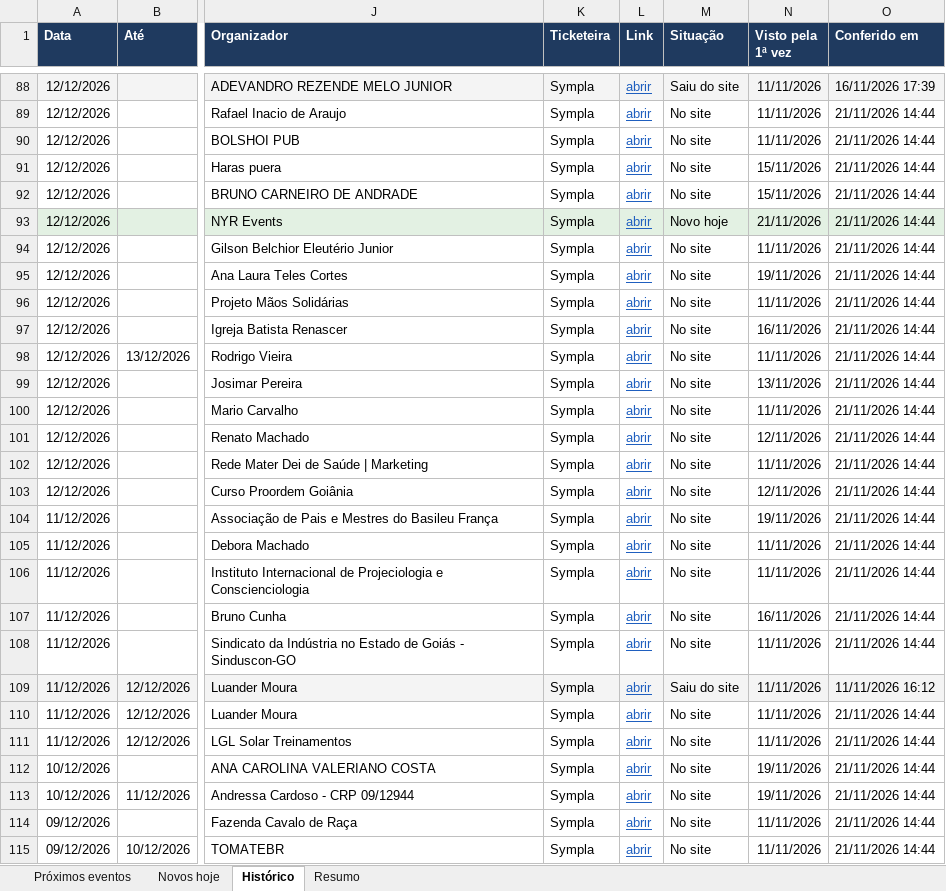
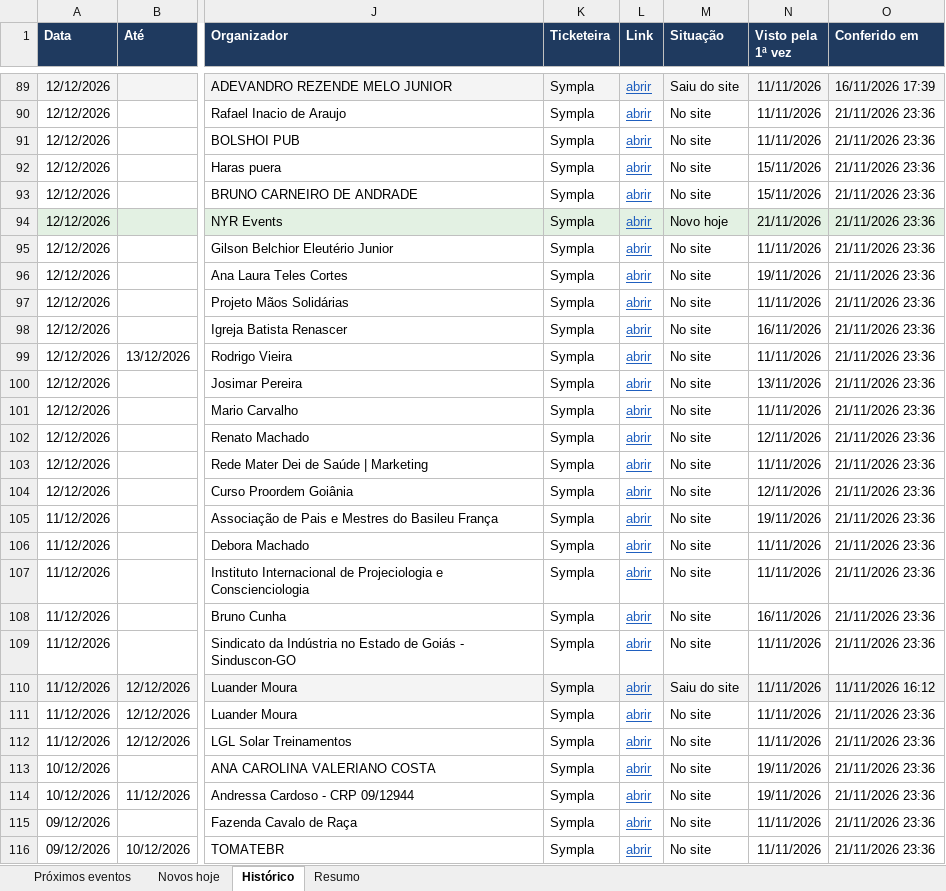
Before and after one commit to rodrigopcviana-lab/eventos-goias, an Excel workbook: saida/eventos_goias.xlsx, sheet Histórico, drawn as a sheet; only a part is shown, gaps mark what is left out; values as stored, in another font and other column widths than the file's, no borders; addresses are those after the commit; the diff covers the shown part only; the diff names each change by its address in the sheet, - before the commit and + after, or states it on an @@ line.

```diff
--- a/saida/eventos_goias.xlsx (sheet Histórico)
+++ b/saida/eventos_goias.xlsx (sheet Histórico)
-O90:O109 (Conferido em): 21/11/2026 14:44
+O90:O109 (Conferido em): 21/11/2026 23:36
-O111:O116 (Conferido em): 21/11/2026 14:44
+O111:O116 (Conferido em): 21/11/2026 23:36
```
Also changed, not shown: other rows of this sheet, sheet Próximos eventos, sheet Novos hoje, sheet Resumo, 4 other files.
